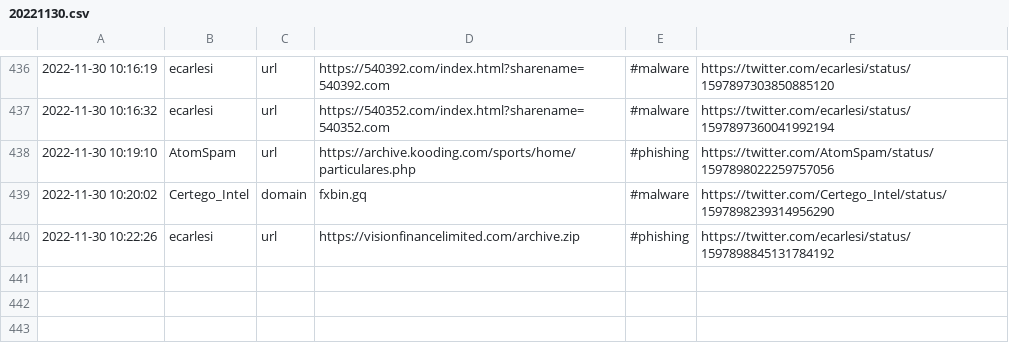
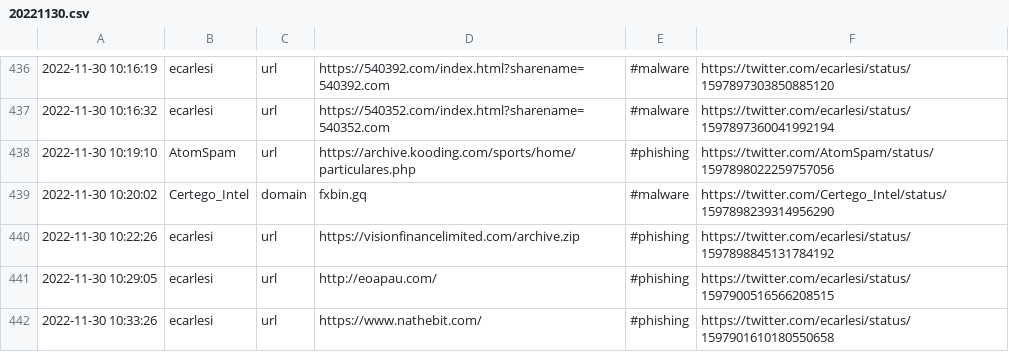
Before and after one commit to nankopeter/TweetFeed, a CSV file: 202211/20221130.csv, drawn as a sheet; only a part is shown, gaps mark what is left out; the diff names each change by its address in the sheet, - before the commit and + after, or states it on an @@ line.

```diff
--- a/202211/20221130.csv
+++ b/202211/20221130.csv
+row 441: 2022-11-30 10:29:05 | ecarlesi | url | http://eoapau.com/ | #phishing | https://twitter.com/ecarlesi/status/1597900516566208515
+row 442: 2022-11-30 10:33:26 | ecarlesi | url | https://www.nathebit.com/ | #phishing | https://twitter.com/ecarlesi/status/1597901610180550658
```
Also changed, not shown: today.csv, 3 other files.
